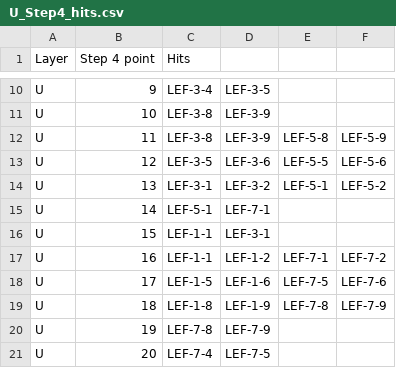
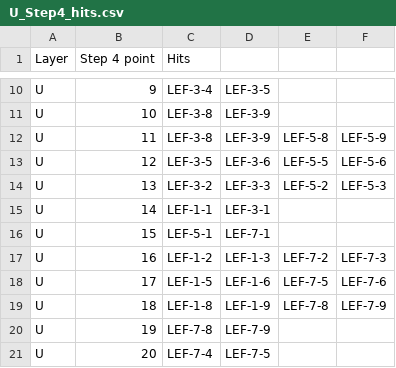
Before and after one commit to gisilves/gisilves.github.io, a CSV file: L0_data/U_Step4_hits.csv, drawn as a sheet; only a part is shown, gaps mark what is left out.

```diff
--- a/L0_data/U_Step4_hits.csv
+++ b/L0_data/U_Step4_hits.csv
@@ -13,6 +13,6 @@ U,11,LEF-3-8, LEF-3-9, LEF-5-8, LEF-5-9
 U,12,LEF-3-5, LEF-3-6, LEF-5-5, LEF-5-6
-U,13,LEF-3-1, LEF-3-2, LEF-5-1, LEF-5-2
-U,14,LEF-5-1, LEF-7-1
-U,15,LEF-1-1, LEF-3-1
-U,16,LEF-1-1, LEF-1-2, LEF-7-1, LEF-7-2
+U,13,LEF-3-2, LEF-3-3, LEF-5-2, LEF-5-3
+U,14,LEF-1-1, LEF-3-1
+U,15,LEF-5-1, LEF-7-1
+U,16,LEF-1-2, LEF-1-3, LEF-7-2, LEF-7-3
 U,17,LEF-1-5, LEF-1-6, LEF-7-5, LEF-7-6
```
Also changed, not shown: L0_data/Y_Step2_hits.csv, 3 other files.
